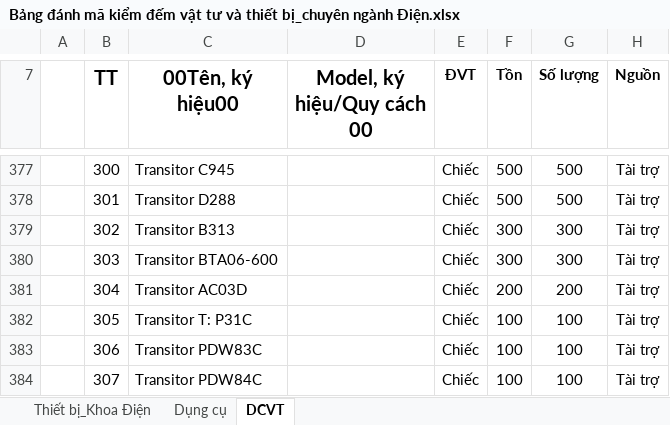
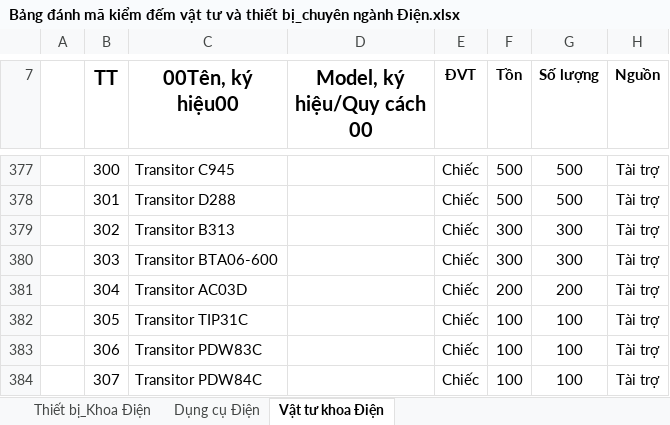
Before and after one commit to trungkiendt9/QuanLy_ThietBi_VatTu_DienDientu, an Excel workbook: Bảng đánh mã kiểm đếm vật tư và thiết bị_chuyên ngành Điện.xlsx, sheet Vật tư khoa Điện, drawn as a sheet; only a part is shown, gaps mark what is left out; values as stored, in another font and other column widths than the file's, no borders; the diff names each change by its address in the sheet, - before the commit and + after, or states it on an @@ line.

```diff
--- a/Bảng đánh mã kiểm đếm vật tư và thiết bị_chuyên ngành Điện.xlsx (sheet Vật tư khoa Điện)
+++ b/Bảng đánh mã kiểm đếm vật tư và thiết bị_chuyên ngành Điện.xlsx (sheet Vật tư khoa Điện)
-sheet tab: Dụng cụ
+sheet tab: Dụng cụ Điện
-sheet tab: DCVT
+sheet tab: Vật tư khoa Điện
-C382 (00Tên, ký hiệu00): Transitor T: P31C
+C382 (00Tên, ký hiệu00): Transitor TIP31C
```
Also changed, not shown: sheet Dụng cụ Điện, File tài sản để nhập mã thiết bị - Điện Tử (6).xlsx.
